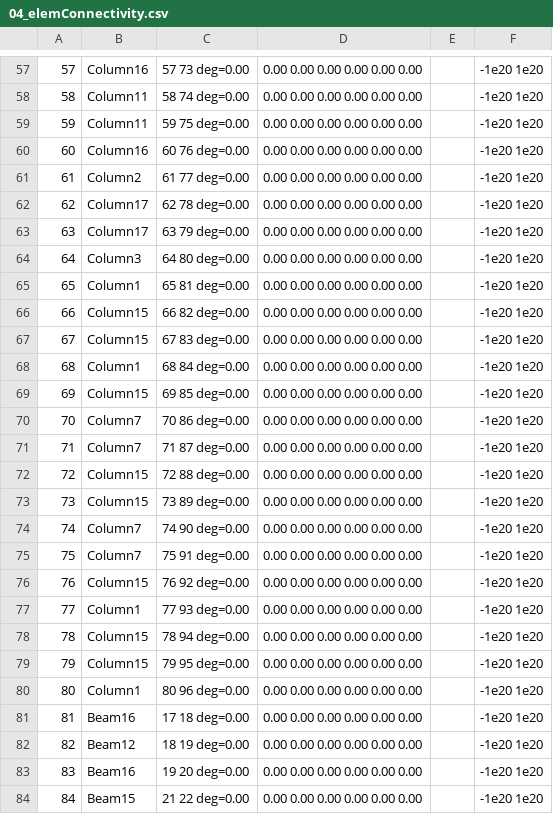
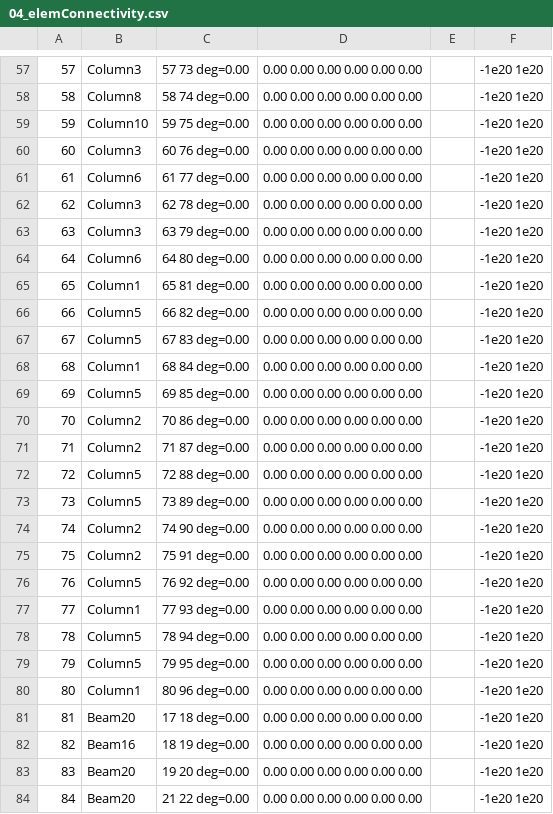
Before and after one commit to virgiliomsilva/frameDesigner, a CSV file: toSeismo/04_elemConnectivity.csv, drawn as a sheet; only a part is shown, gaps mark what is left out; the diff covers the shown part only.

```diff
--- a/toSeismo/04_elemConnectivity.csv
+++ b/toSeismo/04_elemConnectivity.csv
@@ -57,28 +57,28 @@
-57,Column16,57   73   deg=0.00,0.00   0.00   0.00   0.00   0.00   0.00,,-1e20   1e20
-58,Column11,58   74   deg=0.00,0.00   0.00   0.00   0.00   0.00   0.00,,-1e20   1e20
-59,Column11,59   75   deg=0.00,0.00   0.00   0.00   0.00   0.00   0.00,,-1e20   1e20
-60,Column16,60   76   deg=0.00,0.00   0.00   0.00   0.00   0.00   0.00,,-1e20   1e20
-61,Column2,61   77   deg=0.00,0.00   0.00   0.00   0.00   0.00   0.00,,-1e20   1e20
-62,Column17,62   78   deg=0.00,0.00   0.00   0.00   0.00   0.00   0.00,,-1e20   1e20
-63,Column17,63   79   deg=0.00,0.00   0.00   0.00   0.00   0.00   0.00,,-1e20   1e20
-64,Column3,64   80   deg=0.00,0.00   0.00   0.00   0.00   0.00   0.00,,-1e20   1e20
+57,Column3,57   73   deg=0.00,0.00   0.00   0.00   0.00   0.00   0.00,,-1e20   1e20
+58,Column8,58   74   deg=0.00,0.00   0.00   0.00   0.00   0.00   0.00,,-1e20   1e20
+59,Column10,59   75   deg=0.00,0.00   0.00   0.00   0.00   0.00   0.00,,-1e20   1e20
+60,Column3,60   76   deg=0.00,0.00   0.00   0.00   0.00   0.00   0.00,,-1e20   1e20
+61,Column6,61   77   deg=0.00,0.00   0.00   0.00   0.00   0.00   0.00,,-1e20   1e20
+62,Column3,62   78   deg=0.00,0.00   0.00   0.00   0.00   0.00   0.00,,-1e20   1e20
+63,Column3,63   79   deg=0.00,0.00   0.00   0.00   0.00   0.00   0.00,,-1e20   1e20
+64,Column6,64   80   deg=0.00,0.00   0.00   0.00   0.00   0.00   0.00,,-1e20   1e20
 65,Column1,65   81   deg=0.00,0.00   0.00   0.00   0.00   0.00   0.00,,-1e20   1e20
-66,Column15,66   82   deg=0.00,0.00   0.00   0.00   0.00   0.00   0.00,,-1e20   1e20
-67,Column15,67   83   deg=0.00,0.00   0.00   0.00   0.00   0.00   0.00,,-1e20   1e20
+66,Column5,66   82   deg=0.00,0.00   0.00   0.00   0.00   0.00   0.00,,-1e20   1e20
+67,Column5,67   83   deg=0.00,0.00   0.00   0.00   0.00   0.00   0.00,,-1e20   1e20
 68,Column1,68   84   deg=0.00,0.00   0.00   0.00   0.00   0.00   0.00,,-1e20   1e20
-69,Column15,69   85   deg=0.00,0.00   0.00   0.00   0.00   0.00   0.00,,-1e20   1e20
-70,Column7,70   86   deg=0.00,0.00   0.00   0.00   0.00   0.00   0.00,,-1e20   1e20
-71,Column7,71   87   deg=0.00,0.00   0.00   0.00   0.00   0.00   0.00,,-1e20   1e20
-72,Column15,72   88   deg=0.00,0.00   0.00   0.00   0.00   0.00   0.00,,-1e20   1e20
-73,Column15,73   89   deg=0.00,0.00   0.00   0.00   0.00   0.00   0.00,,-1e20   1e20
-74,Column7,74   90   deg=0.00,0.00   0.00   0.00   0.00   0.00   0.00,,-1e20   1e20
-75,Column7,75   91   deg=0.00,0.00   0.00   0.00   0.00   0.00   0.00,,-1e20   1e20
-76,Column15,76   92   deg=0.00,0.00   0.00   0.00   0.00   0.00   0.00,,-1e20   1e20
+69,Column5,69   85   deg=0.00,0.00   0.00   0.00   0.00   0.00   0.00,,-1e20   1e20
+70,Column2,70   86   deg=0.00,0.00   0.00   0.00   0.00   0.00   0.00,,-1e20   1e20
+71,Column2,71   87   deg=0.00,0.00   0.00   0.00   0.00   0.00   0.00,,-1e20   1e20
+72,Column5,72   88   deg=0.00,0.00   0.00   0.00   0.00   0.00   0.00,,-1e20   1e20
+73,Column5,73   89   deg=0.00,0.00   0.00   0.00   0.00   0.00   0.00,,-1e20   1e20
+74,Column2,74   90   deg=0.00,0.00   0.00   0.00   0.00   0.00   0.00,,-1e20   1e20
+75,Column2,75   91   deg=0.00,0.00   0.00   0.00   0.00   0.00   0.00,,-1e20   1e20
+76,Column5,76   92   deg=0.00,0.00   0.00   0.00   0.00   0.00   0.00,,-1e20   1e20
 77,Column1,77   93   deg=0.00,0.00   0.00   0.00   0.00   0.00   0.00,,-1e20   1e20
-78,Column15,78   94   deg=0.00,0.00   0.00   0.00   0.00   0.00   0.00,,-1e20   1e20
-79,Column15,79   95   deg=0.00,0.00   0.00   0.00   0.00   0.00   0.00,,-1e20   1e20
+78,Column5,78   94   deg=0.00,0.00   0.00   0.00   0.00   0.00   0.00,,-1e20   1e20
+79,Column5,79   95   deg=0.00,0.00   0.00   0.00   0.00   0.00   0.00,,-1e20   1e20
 80,Column1,80   96   deg=0.00,0.00   0.00   0.00   0.00   0.00   0.00,,-1e20   1e20
-81,Beam16,17   18   deg=0.00,0.00   0.00   0.00   0.00   0.00   0.00,,-1e20   1e20
-82,Beam12,18   19   deg=0.00,0.00   0.00   0.00   0.00   0.00   0.00,,-1e20   1e20
-83,Beam16,19   20   deg=0.00,0.00   0.00   0.00   0.00   0.00   0.00,,-1e20   1e20
-84,Beam15,21   22   deg=0.00,0.00   0.00   0.00   0.00   0.00   0.00,,-1e20   1e20
+81,Beam20,17   18   deg=0.00,0.00   0.00   0.00   0.00   0.00   0.00,,-1e20   1e20
+82,Beam16,18   19   deg=0.00,0.00   0.00   0.00   0.00   0.00   0.00,,-1e20   1e20
+83,Beam20,19   20   deg=0.00,0.00   0.00   0.00   0.00   0.00   0.00,,-1e20   1e20
+84,Beam20,21   22   deg=0.00,0.00   0.00   0.00   0.00   0.00   0.00,,-1e20   1e20
```
Also changed, not shown: 157 edited cells elsewhere in this file, toSeismo/01_sections.csv, toSeismo/02_FBPH_beams.csv, 35 other files.
